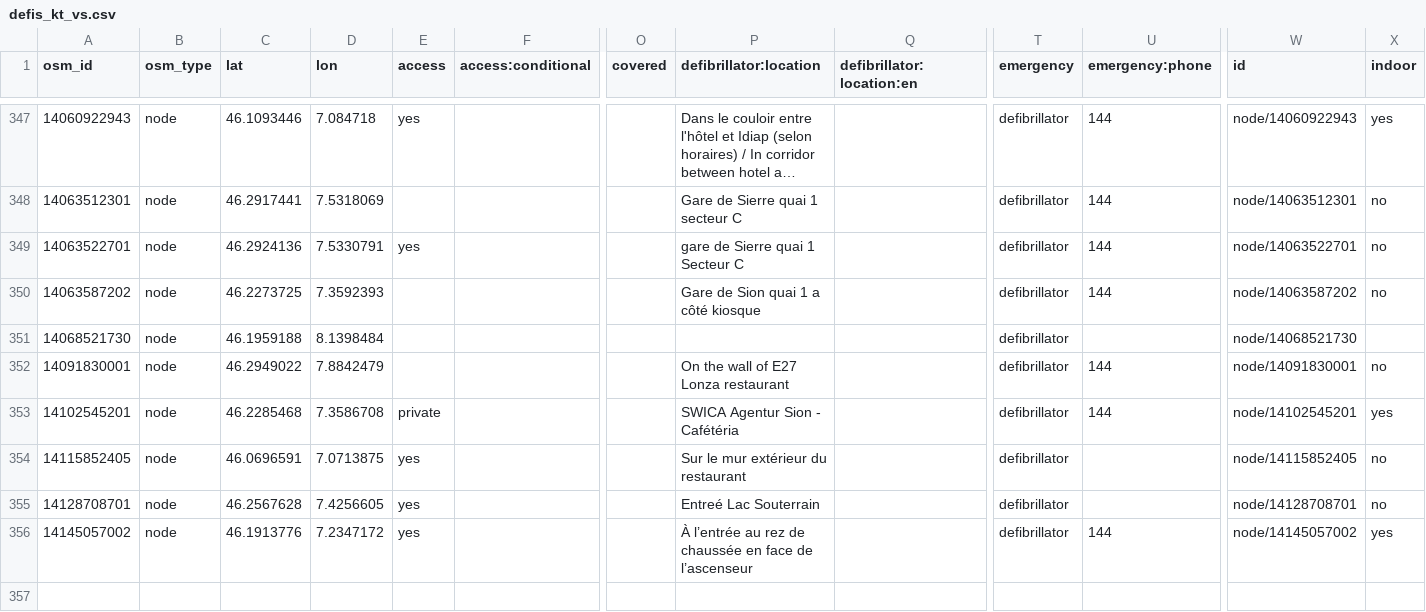
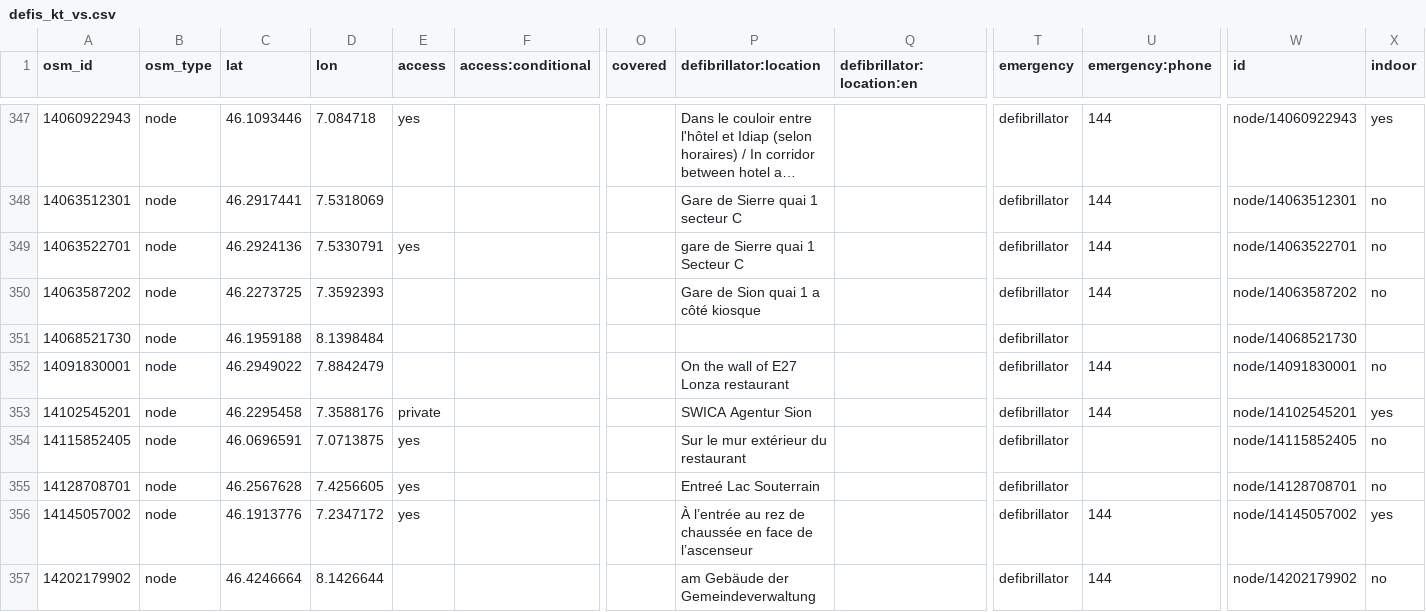
Before and after one commit to defikarte/defi_data, a CSV file: data/csv/defis_kt_vs.csv, drawn as a sheet; only a part is shown, gaps mark what is left out; long unchanged cells end in …; rows hold the shown columns only; the diff names each change by its address in the sheet, - before the commit and + after, or states it on an @@ line.

```diff
--- a/data/csv/defis_kt_vs.csv
+++ b/data/csv/defis_kt_vs.csv
-C353 (lat): 46.2285468
+C353 (lat): 46.2295458
-D353 (lon): 7.3586708
+D353 (lon): 7.3588176
-P353 (defibrillator:location): SWICA Agentur Sion - Cafétéria
+P353 (defibrillator:location): SWICA Agentur Sion
+row 357: 14202179902 | node | 46.4246664 | 8.1426644 |  |  |  | am Gebäude der Gemeindeverwaltung |  | defibrillator | 144 | node/14202179902 | no
```
Also changed, not shown: data/csv/defis_dispo_knzsg.csv, data/csv/defis_dispo_luks.csv, 7 other files.
